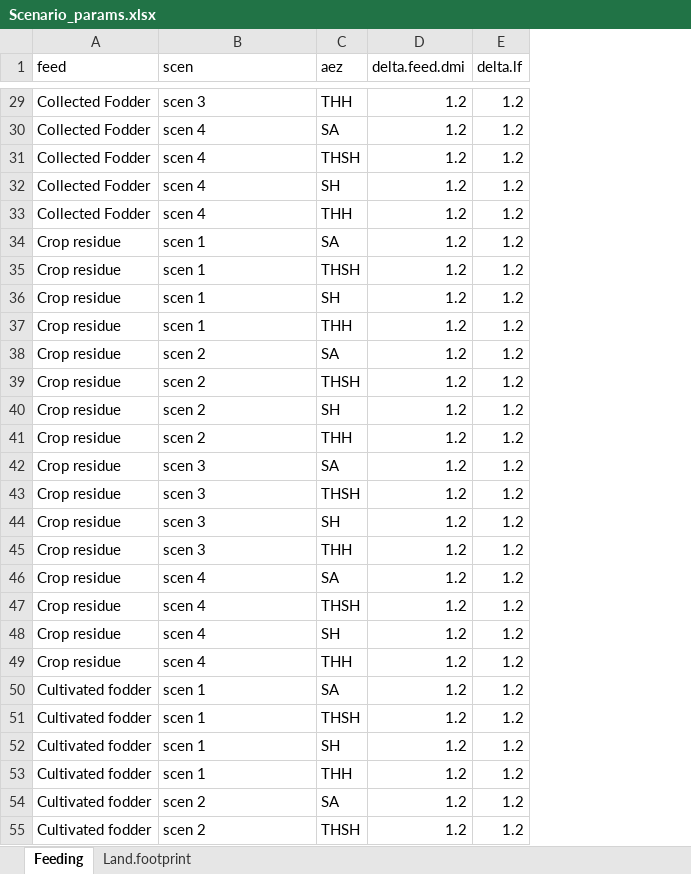
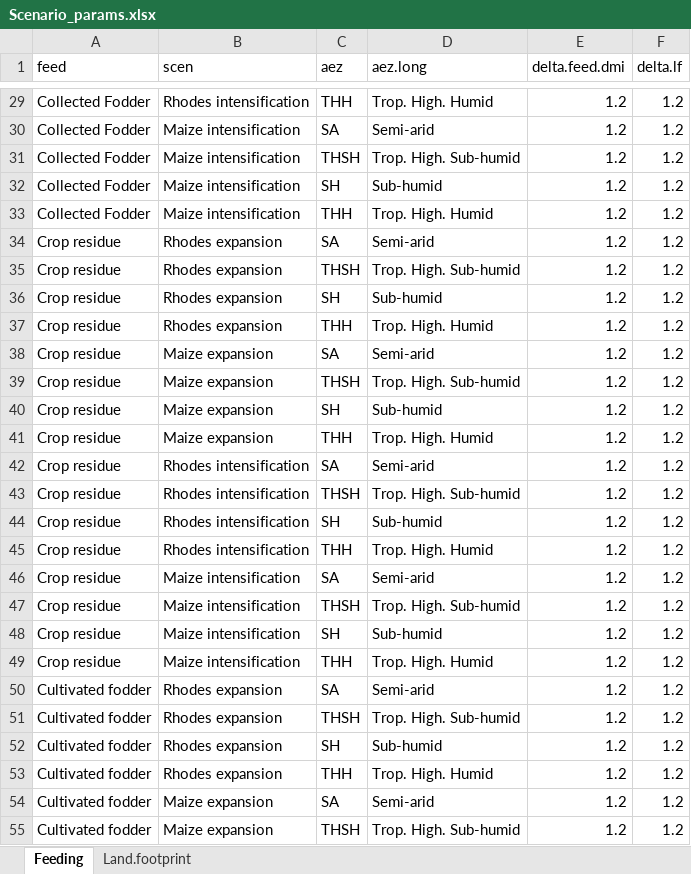
Before and after one commit to James-Hawkins/Crop-simulation-study, an Excel workbook: Feast data/Scenario_params.xlsx, sheet Feeding, drawn as a sheet; only a part is shown, gaps mark what is left out; values as stored, in another font and other column widths than the file's, no borders; the diff covers the shown part only; the diff names each change by its address in the sheet, - before the commit and + after, or states it on an @@ line.

```diff
--- a/Feast data/Scenario_params.xlsx (sheet Feeding)
+++ b/Feast data/Scenario_params.xlsx (sheet Feeding)
+column D (aez.long), rows 29-55: Trop. High. Humid | Semi-arid | Trop. High. Sub-humid | Sub-humid | Trop. High. Humid | Semi-arid | Trop. High. Sub-humid | Sub-humid | Trop. High. Humid | Semi-arid | Trop. High. Sub-humid | Sub-humid | Trop. High. Humid | Semi-arid | Trop. High. Sub-humid | Sub-humid | Trop. High. Humid | Semi-arid | Trop. High. Sub-humid | Sub-humid | Trop. High. Humid | Semi-arid | Trop. High. Sub-humid | Sub-humid | Trop. High. Humid | Semi-arid | Trop. High. Sub-humid
-B29 (scen): scen 3
+B29 (scen): Rhodes intensification
-B30:B33 (scen): scen 4
+B30:B33 (scen): Maize intensification
-B34:B37 (scen): scen 1
+B34:B37 (scen): Rhodes expansion
-B38:B41 (scen): scen 2
+B38:B41 (scen): Maize expansion
-B42:B45 (scen): scen 3
+B42:B45 (scen): Rhodes intensification
-B46:B49 (scen): scen 4
+B46:B49 (scen): Maize intensification
-B50:B53 (scen): scen 1
+B50:B53 (scen): Rhodes expansion
-B54:B55 (scen): scen 2
+B54:B55 (scen): Maize expansion
```
Also changed, not shown: 53 edited cells elsewhere in this sheet, sheet Land.footprint, formulas that keep their value, 10 other files.
